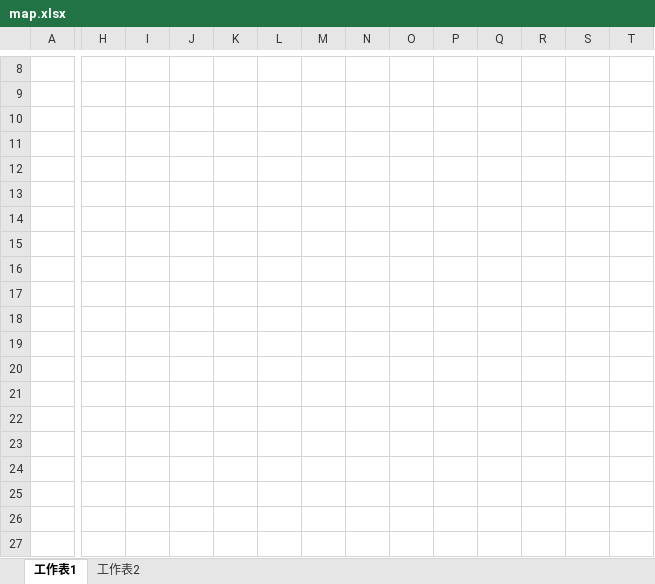
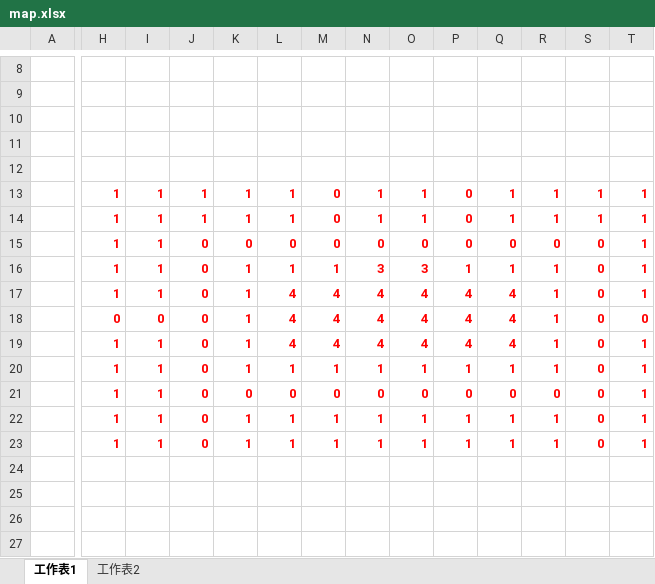
Before and after one commit to sean0505tsai/PAC-MAN, an Excel workbook: Resources/map.xlsx, sheet 工作表1, drawn as a sheet; only a part is shown, gaps mark what is left out; values as stored, in another font and other column widths than the file's, no borders; the diff covers the shown part only; the diff names each change by its address in the sheet, - before the commit and + after, or states it on an @@ line.

```diff
--- a/Resources/map.xlsx (sheet 工作表1)
+++ b/Resources/map.xlsx (sheet 工作表1)
-H13:T23 text colour: #FFFFFF
+H13:T23 text colour: #FF0000
```
Also changed, not shown: cell formats elsewhere in this sheet, 9 other files.
